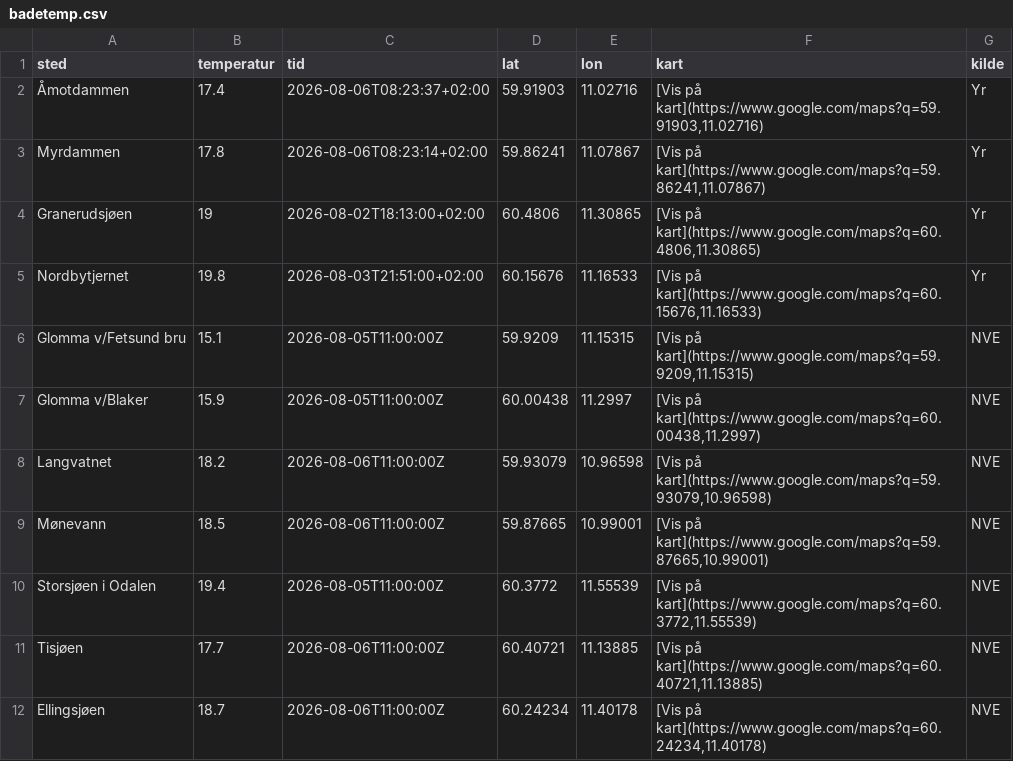
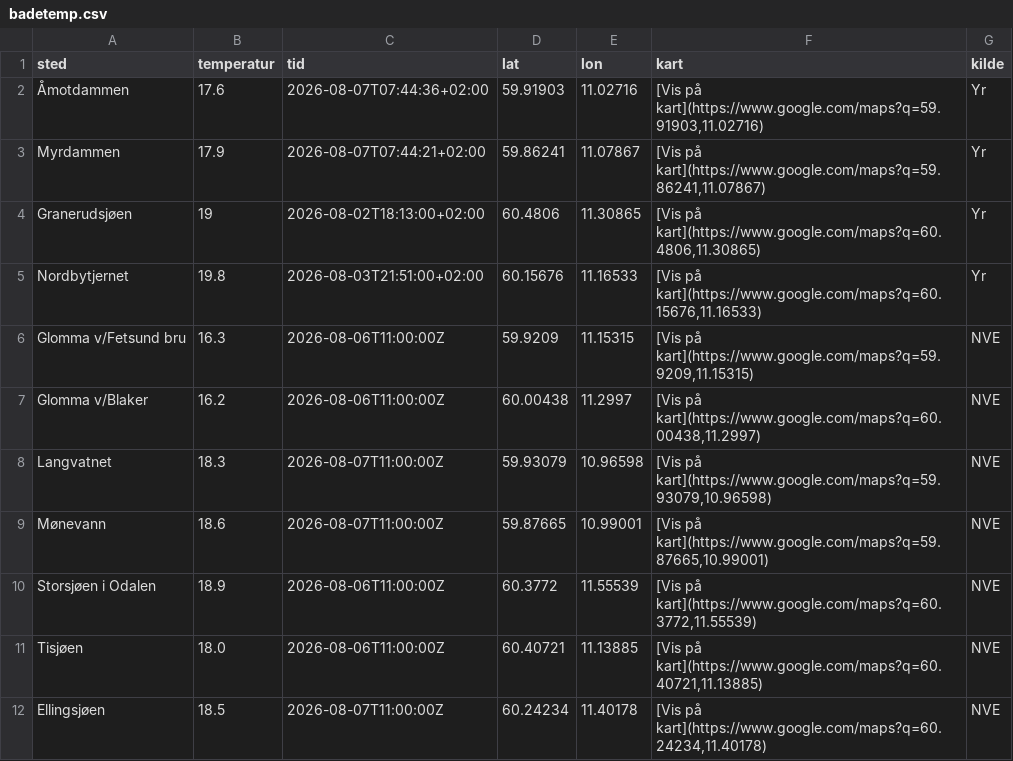
Before and after one commit to martinholterhuset/badevanntemp, a CSV file: badetemp.csv, drawn as a sheet.

```diff
--- a/badetemp.csv
+++ b/badetemp.csv
@@ -1,12 +1,12 @@
 sted,temperatur,tid,lat,lon,kart,kilde
-Åmotdammen,17.4,2026-08-06T08:23:37+02:00,59.91903,11.02716,"[Vis på kart](https://www.google.com/maps?q=59.91903,11.02716)",Yr
-Myrdammen,17.8,2026-08-06T08:23:14+02:00,59.86241,11.07867,"[Vis på kart](https://www.google.com/maps?q=59.86241,11.07867)",Yr
+Åmotdammen,17.6,2026-08-07T07:44:36+02:00,59.91903,11.02716,"[Vis på kart](https://www.google.com/maps?q=59.91903,11.02716)",Yr
+Myrdammen,17.9,2026-08-07T07:44:21+02:00,59.86241,11.07867,"[Vis på kart](https://www.google.com/maps?q=59.86241,11.07867)",Yr
 Granerudsjøen,19,2026-08-02T18:13:00+02:00,60.4806,11.30865,"[Vis på kart](https://www.google.com/maps?q=60.4806,11.30865)",Yr
 Nordbytjernet,19.8,2026-08-03T21:51:00+02:00,60.15676,11.16533,"[Vis på kart](https://www.google.com/maps?q=60.15676,11.16533)",Yr
-Glomma v/Fetsund bru,15.1,2026-08-05T11:00:00Z,59.9209,11.15315,"[Vis på kart](https://www.google.com/maps?q=59.9209,11.15315)",NVE
-Glomma v/Blaker,15.9,2026-08-05T11:00:00Z,60.00438,11.2997,"[Vis på kart](https://www.google.com/maps?q=60.00438,11.2997)",NVE
-Langvatnet,18.2,2026-08-06T11:00:00Z,59.93079,10.96598,"[Vis på kart](https://www.google.com/maps?q=59.93079,10.96598)",NVE
-Mønevann,18.5,2026-08-06T11:00:00Z,59.87665,10.99001,"[Vis på kart](https://www.google.com/maps?q=59.87665,10.99001)",NVE
-Storsjøen i Odalen,19.4,2026-08-05T11:00:00Z,60.3772,11.55539,"[Vis på kart](https://www.google.com/maps?q=60.3772,11.55539)",NVE
-Tisjøen,17.7,2026-08-06T11:00:00Z,60.40721,11.13885,"[Vis på kart](https://www.google.com/maps?q=60.40721,11.13885)",NVE
-Ellingsjøen,18.7,2026-08-06T11:00:00Z,60.24234,11.40178,"[Vis på kart](https://www.google.com/maps?q=60.24234,11.40178)",NVE
+Glomma v/Fetsund bru,16.3,2026-08-06T11:00:00Z,59.9209,11.15315,"[Vis på kart](https://www.google.com/maps?q=59.9209,11.15315)",NVE
+Glomma v/Blaker,16.2,2026-08-06T11:00:00Z,60.00438,11.2997,"[Vis på kart](https://www.google.com/maps?q=60.00438,11.2997)",NVE
+Langvatnet,18.3,2026-08-07T11:00:00Z,59.93079,10.96598,"[Vis på kart](https://www.google.com/maps?q=59.93079,10.96598)",NVE
+Mønevann,18.6,2026-08-07T11:00:00Z,59.87665,10.99001,"[Vis på kart](https://www.google.com/maps?q=59.87665,10.99001)",NVE
+Storsjøen i Odalen,18.9,2026-08-06T11:00:00Z,60.3772,11.55539,"[Vis på kart](https://www.google.com/maps?q=60.3772,11.55539)",NVE
+Tisjøen,18.0,2026-08-06T11:00:00Z,60.40721,11.13885,"[Vis på kart](https://www.google.com/maps?q=60.40721,11.13885)",NVE
+Ellingsjøen,18.5,2026-08-07T11:00:00Z,60.24234,11.40178,"[Vis på kart](https://www.google.com/maps?q=60.24234,11.40178)",NVE
```
